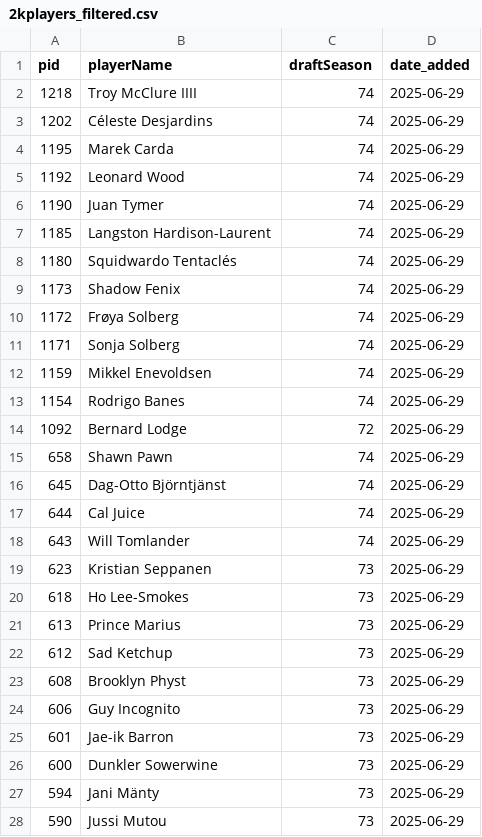
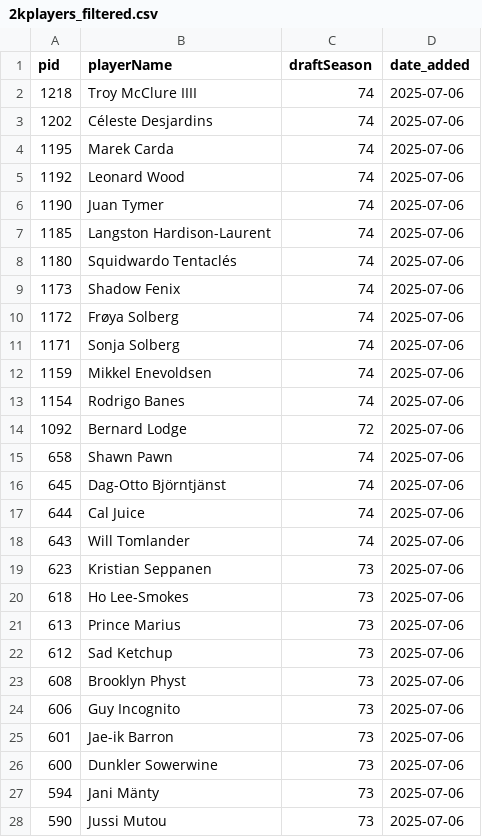
Before and after one commit to weirdllama2/shl2kcards-public, a CSV file: 2kplayers_filtered.csv, drawn as a sheet; only a part is shown; the diff covers the shown part only.

Commit message:
Update CSV [auto]

```diff
--- a/2kplayers_filtered.csv
+++ b/2kplayers_filtered.csv
@@ -1,28 +1,28 @@
 pid,playerName,draftSeason,date_added
-1218,Troy McClure IIII,74,2025-06-29
-1202,Céleste Desjardins,74,2025-06-29
-1195,Marek Carda,74,2025-06-29
-1192,Leonard Wood,74,2025-06-29
-1190,Juan Tymer,74,2025-06-29
-1185,Langston Hardison-Laurent,74,2025-06-29
-1180,Squidwardo Tentaclés,74,2025-06-29
-1173,Shadow Fenix,74,2025-06-29
-1172,Frøya Solberg,74,2025-06-29
-1171,Sonja Solberg,74,2025-06-29
-1159,Mikkel Enevoldsen,74,2025-06-29
-1154,Rodrigo Banes,74,2025-06-29
-1092,Bernard Lodge,72,2025-06-29
-658,Shawn Pawn,74,2025-06-29
-645,Dag-Otto Björntjänst,74,2025-06-29
-644,Cal Juice,74,2025-06-29
-643,Will Tomlander,74,2025-06-29
-623,Kristian Seppanen,73,2025-06-29
-618,Ho Lee-Smokes,73,2025-06-29
-613,Prince Marius,73,2025-06-29
-612,Sad Ketchup,73,2025-06-29
-608,Brooklyn Physt,73,2025-06-29
-606,Guy Incognito,73,2025-06-29
-601,Jae-ik Barron,73,2025-06-29
-600,Dunkler Sowerwine,73,2025-06-29
-594,Jani Mänty,73,2025-06-29
-590,Jussi Mutou,73,2025-06-29
+1218,Troy McClure IIII,74,2025-07-06
+1202,Céleste Desjardins,74,2025-07-06
+1195,Marek Carda,74,2025-07-06
+1192,Leonard Wood,74,2025-07-06
+1190,Juan Tymer,74,2025-07-06
+1185,Langston Hardison-Laurent,74,2025-07-06
+1180,Squidwardo Tentaclés,74,2025-07-06
+1173,Shadow Fenix,74,2025-07-06
+1172,Frøya Solberg,74,2025-07-06
+1171,Sonja Solberg,74,2025-07-06
+1159,Mikkel Enevoldsen,74,2025-07-06
+1154,Rodrigo Banes,74,2025-07-06
+1092,Bernard Lodge,72,2025-07-06
+658,Shawn Pawn,74,2025-07-06
+645,Dag-Otto Björntjänst,74,2025-07-06
+644,Cal Juice,74,2025-07-06
+643,Will Tomlander,74,2025-07-06
+623,Kristian Seppanen,73,2025-07-06
+618,Ho Lee-Smokes,73,2025-07-06
+613,Prince Marius,73,2025-07-06
+612,Sad Ketchup,73,2025-07-06
+608,Brooklyn Physt,73,2025-07-06
+606,Guy Incognito,73,2025-07-06
+601,Jae-ik Barron,73,2025-07-06
+600,Dunkler Sowerwine,73,2025-07-06
+594,Jani Mänty,73,2025-07-06
+590,Jussi Mutou,73,2025-07-06
```
Also changed, not shown: 110 edited cells elsewhere in this file.
